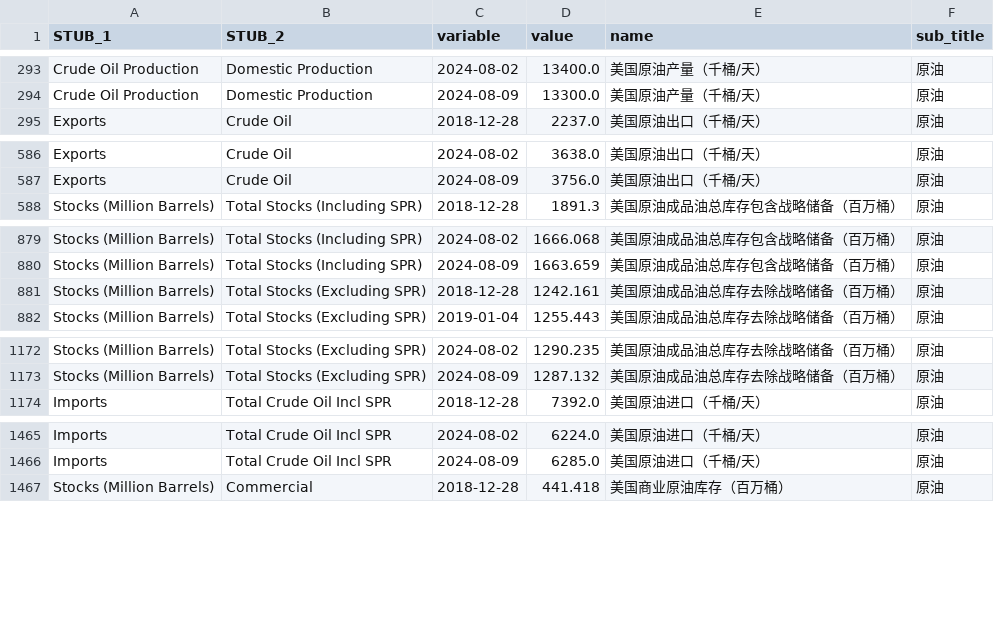
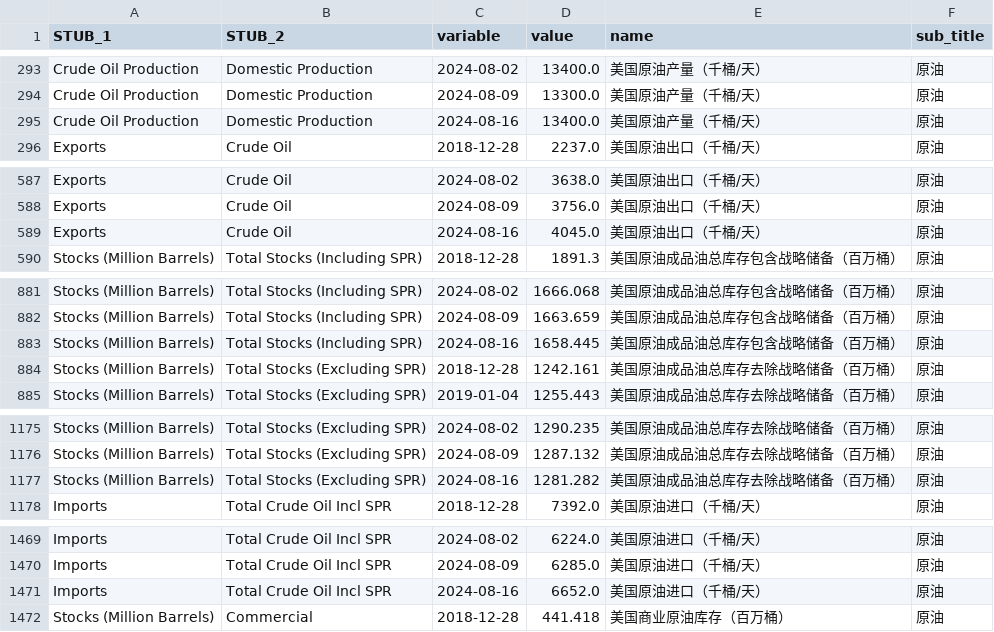
Before and after one commit to Ravin515/EIA_update_weekly, a CSV file: Py_Version/data/eia_weekly.csv, drawn as a sheet; only a part is shown, gaps mark what is left out; the diff covers the shown part only.

Commit message:
add some function for python version

```diff
--- a/Py_Version/data/eia_weekly.csv
+++ b/Py_Version/data/eia_weekly.csv
@@ -294,2 +294,3 @@ Crude Oil Production ,Domestic Production,2024-08-02,13400.0,美国原油产量
 Crude Oil Production ,Domestic Production,2024-08-09,13300.0,美国原油产量（千桶/天）,原油
+Crude Oil Production ,Domestic Production,2024-08-16,13400.0,美国原油产量（千桶/天）,原油
 Exports ,Crude Oil,2018-12-28,2237.0,美国原油出口（千桶/天）,原油
@@ -587,2 +588,3 @@ Exports ,Crude Oil,2024-08-02,3638.0,美国原油出口（千桶/天）,原油
 Exports ,Crude Oil,2024-08-09,3756.0,美国原油出口（千桶/天）,原油
+Exports ,Crude Oil,2024-08-16,4045.0,美国原油出口（千桶/天）,原油
 Stocks (Million Barrels) ,Total Stocks (Including SPR),2018-12-28,1891.3,美国原油成品油总库存包含战略储备（百万桶）,原油
@@ -880,2 +882,3 @@ Stocks (Million Barrels) ,Total Stocks (Including SPR),2024-08-02,1666.068,美
 Stocks (Million Barrels) ,Total Stocks (Including SPR),2024-08-09,1663.659,美国原油成品油总库存包含战略储备（百万桶）,原油
+Stocks (Million Barrels) ,Total Stocks (Including SPR),2024-08-16,1658.445,美国原油成品油总库存包含战略储备（百万桶）,原油
 Stocks (Million Barrels) ,Total Stocks (Excluding SPR),2018-12-28,1242.161,美国原油成品油总库存去除战略储备（百万桶）,原油
@@ -1173,2 +1176,3 @@ Stocks (Million Barrels) ,Total Stocks (Excluding SPR),2024-08-02,1290.235,美
 Stocks (Million Barrels) ,Total Stocks (Excluding SPR),2024-08-09,1287.132,美国原油成品油总库存去除战略储备（百万桶）,原油
+Stocks (Million Barrels) ,Total Stocks (Excluding SPR),2024-08-16,1281.282,美国原油成品油总库存去除战略储备（百万桶）,原油
 Imports ,Total Crude Oil Incl SPR,2018-12-28,7392.0,美国原油进口（千桶/天）,原油
@@ -1466,2 +1470,3 @@ Imports ,Total Crude Oil Incl SPR,2024-08-02,6224.0,美国原油进口（千桶/
 Imports ,Total Crude Oil Incl SPR,2024-08-09,6285.0,美国原油进口（千桶/天）,原油
+Imports ,Total Crude Oil Incl SPR,2024-08-16,6652.0,美国原油进口（千桶/天）,原油
 Stocks (Million Barrels) ,Commercial,2018-12-28,441.418,美国商业原油库存（百万桶）,原油
```
Also changed, not shown: 25 added rows elsewhere in this file, 9 other files.
